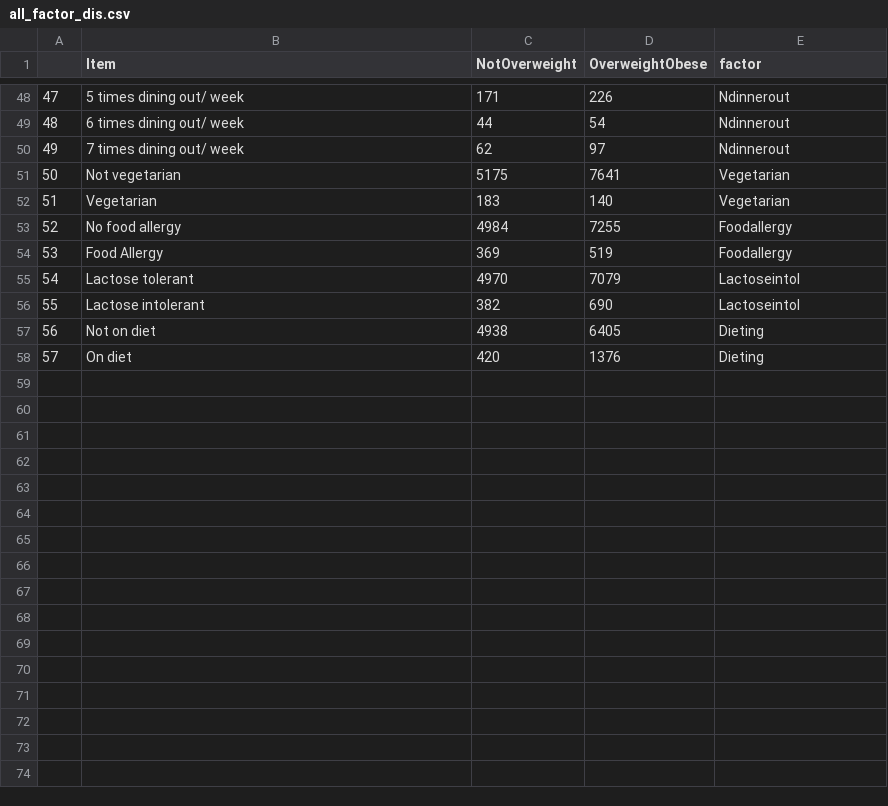
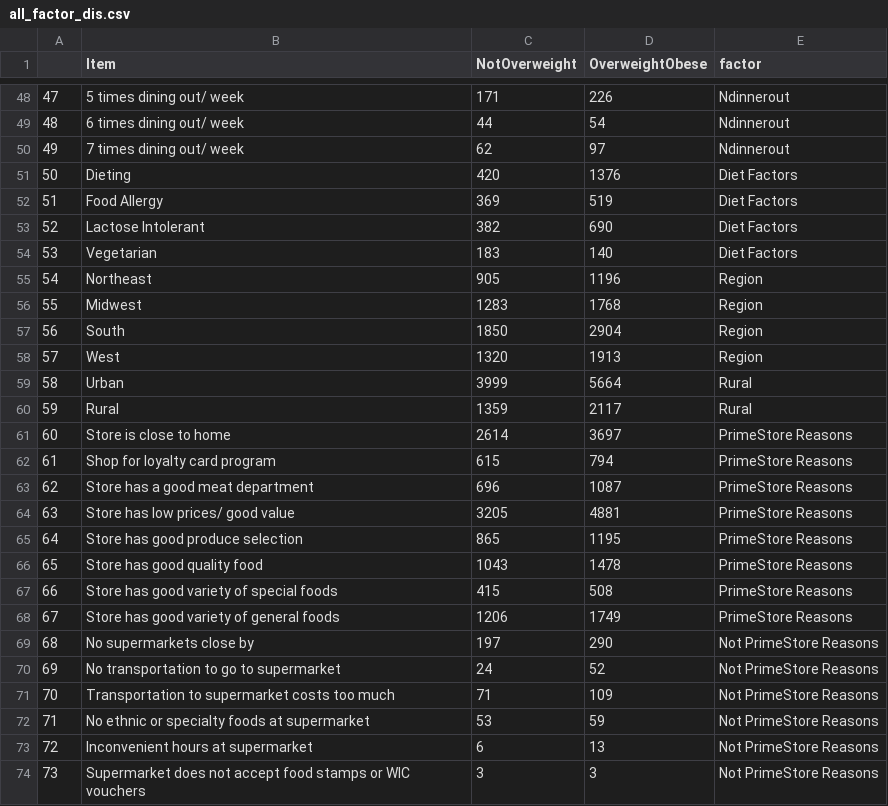
Before and after one commit to zjanice/food-well-being, a CSV file: data/archieve_data/all_factor_dis.csv, drawn as a sheet; only a part is shown, gaps mark what is left out; removed rows and columns are numbered as before the commit, all else as after; the diff covers the shown part only; the diff names each change by its address in the sheet, - before the commit and + after, or states it on an @@ line.

```diff
--- a/data/archieve_data/all_factor_dis.csv
+++ b/data/archieve_data/all_factor_dis.csv
-row 51: 50 | Not vegetarian | 5175 | 7641 | Vegetarian
-row 52: 51 | Vegetarian | 183 | 140 | Vegetarian
-row 53: 52 | No food allergy | 4984 | 7255 | Foodallergy
+row 51: 50 | Dieting | 420 | 1376 | Diet Factors
@@ column A renumbered between rows 52 and 53 @@
-E52 (factor): Foodallergy
+E52 (factor): Diet Factors
-row 55: 54 | Lactose tolerant | 4970 | 7079 | Lactoseintol
-B53 (Item): Lactose intolerant
+B53 (Item): Lactose Intolerant
-E53 (factor): Lactoseintol
+E53 (factor): Diet Factors
-row 57: 56 | Not on diet | 4938 | 6405 | Dieting
-row 58: 57 | On diet | 420 | 1376 | Dieting
+row 54: 53 | Vegetarian | 183 | 140 | Diet Factors
+row 55: 54 | Northeast | 905 | 1196 | Region
+row 56: 55 | Midwest | 1283 | 1768 | Region
+row 57: 56 | South | 1850 | 2904 | Region
+row 58: 57 | West | 1320 | 1913 | Region
+row 59: 58 | Urban | 3999 | 5664 | Rural
+row 60: 59 | Rural | 1359 | 2117 | Rural
+row 61: 60 | Store is close to home | 2614 | 3697 | PrimeStore Reasons
+row 62: 61 | Shop for loyalty card program | 615 | 794 | PrimeStore Reasons
+row 63: 62 | Store has a good meat department | 696 | 1087 | PrimeStore Reasons
+row 64: 63 | Store has low prices/ good value | 3205 | 4881 | PrimeStore Reasons
+row 65: 64 | Store has good produce selection | 865 | 1195 | PrimeStore Reasons
+row 66: 65 | Store has good quality food | 1043 | 1478 | PrimeStore Reasons
+row 67: 66 | Store has good variety of special foods | 415 | 508 | PrimeStore Reasons
+row 68: 67 | Store has good variety of general foods | 1206 | 1749 | PrimeStore Reasons
+row 69: 68 | No supermarkets close by | 197 | 290 | Not PrimeStore Reasons
+row 70: 69 | No transportation to go to supermarket | 24 | 52 | Not PrimeStore Reasons
+row 71: 70 | Transportation to supermarket costs too much | 71 | 109 | Not PrimeStore Reasons
+row 72: 71 | No ethnic or specialty foods at supermarket | 53 | 59 | Not PrimeStore Reasons
+row 73: 72 | Inconvenient hours at supermarket | 6 | 13 | Not PrimeStore Reasons
+row 74: 73 | Supermarket does not accept food stamps or WIC vouchers | 3 | 3 | Not PrimeStore Reasons
```
Also changed, not shown: 2 added rows and 5 edited cells elsewhere in this file, data/all_factor_dis.csv, 2 other files.
